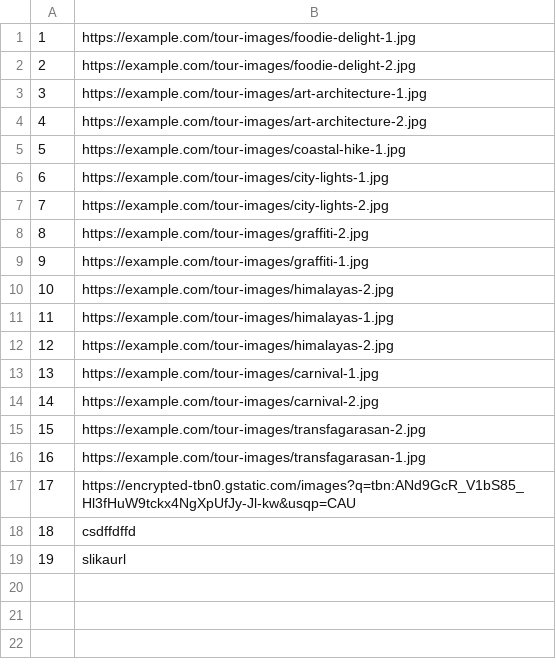
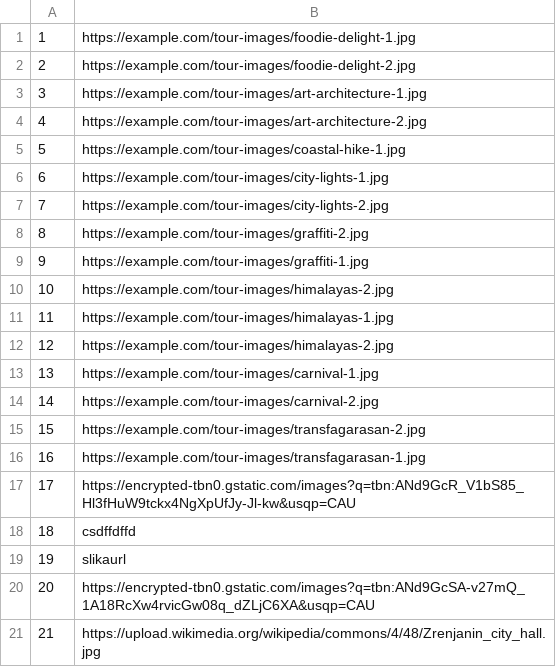
Before and after one commit to mil184/SIMS-tim-B, a CSV file: SIMS-Initial-Project-main/InitialProject/InitialProject/Resources/Data/images.csv, drawn as a sheet.

Commit message:
feat: show tour images

```diff
--- a/SIMS-Initial-Project-main/InitialProject/InitialProject/Resources/Data/images.csv
+++ b/SIMS-Initial-Project-main/InitialProject/InitialProject/Resources/Data/images.csv
@@ -19 +19,3 @@
 19|slikaurl
+20|https://encrypted-tbn0.gstatic.com/images?q=tbn:ANd9GcSA-v27mQ_1A18RcXw4rvicGw08q_dZLjC6XA&usqp=CAU
+21|https://upload.wikimedia.org/wikipedia/commons/4/48/Zrenjanin_city_hall.jpg
```
Also changed, not shown: SIMS-Initial-Project-main/InitialProject/InitialProject/Resources/Data/checkpoints.csv, SIMS-Initial-Project-main/InitialProject/InitialProject/Resources/Data/tours.csv, 10 other files.
